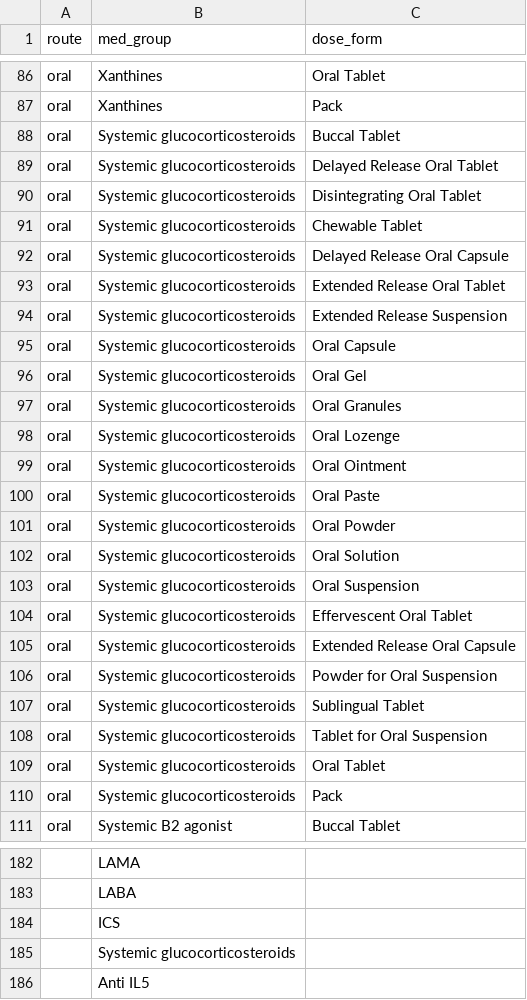
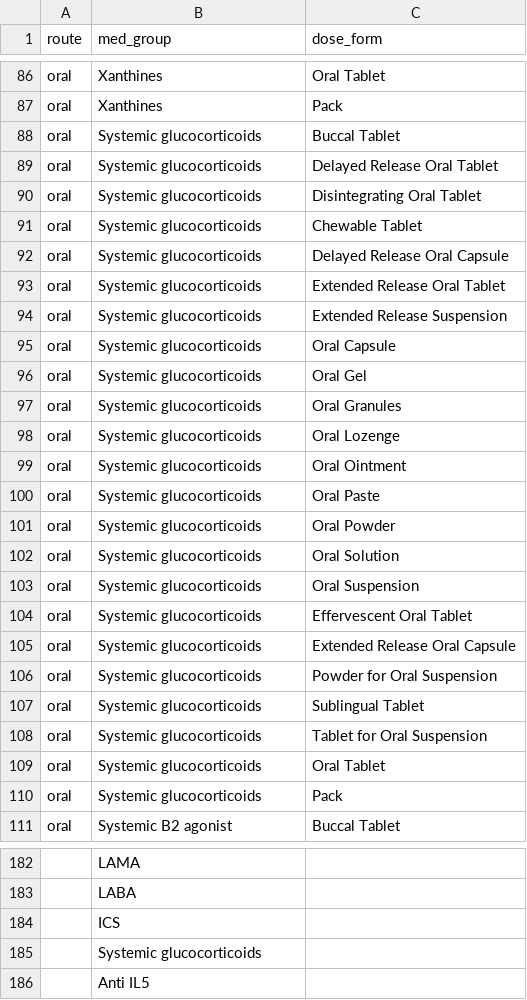
Before and after one commit to ted9219/RespiratoryDrugPathways, a CSV file: extras/medgroup_doseform.csv, drawn as a sheet; only a part is shown, gaps mark what is left out; the diff covers the shown part only; the diff names each change by its address in the sheet, - before the commit and + after, or states it on an @@ line.

```diff
--- a/extras/medgroup_doseform.csv
+++ b/extras/medgroup_doseform.csv
-B88:B110 (med_group): Systemic glucocorticosteroids
+B88:B110 (med_group): Systemic glucocorticoids
-B185 (med_group): Systemic glucocorticosteroids
+B185 (med_group): Systemic glucocorticoids
```
Also changed, not shown: 5 added rows and 7 edited cells elsewhere in this file, extras/asthma_drugs.csv, inst/Settings/augment_switch.csv, 5 other files.
